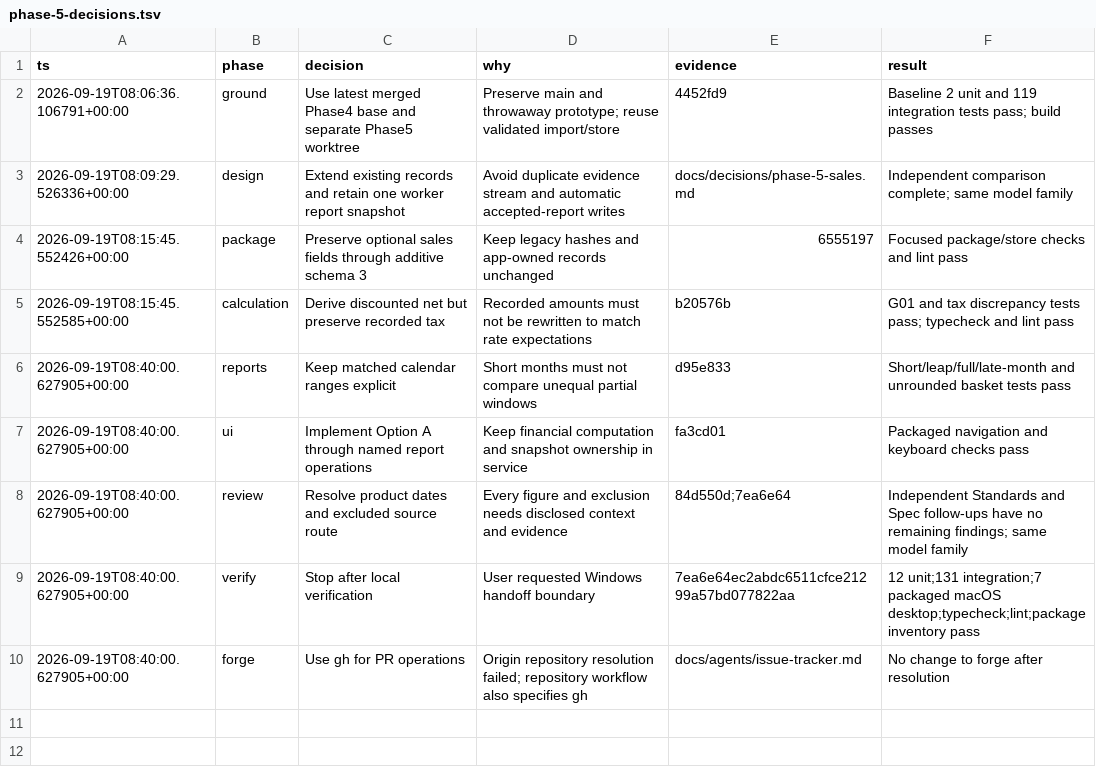
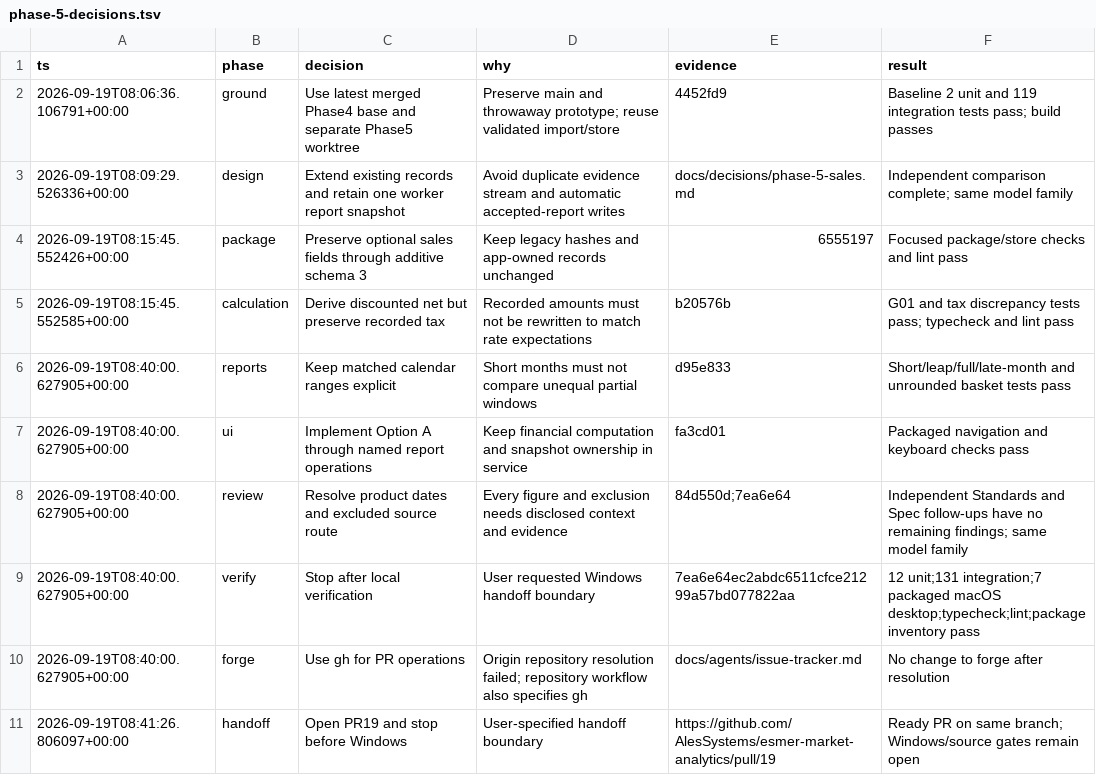
Before and after one commit to AlesSystems/esmer-market-analytics, a TSV file: docs/evidence/phase-5-decisions.tsv, drawn as a sheet; the diff names each change by its address in the sheet, - before the commit and + after, or states it on an @@ line.

Commit message:
docs(handoff): link Phase 5 Windows continuation to PR 19

```diff
--- a/docs/evidence/phase-5-decisions.tsv
+++ b/docs/evidence/phase-5-decisions.tsv
+row 11: 2026-09-19T08:41:26.806097+00:00 | handoff | Open PR19 and stop before Windows | User-specified handoff boundary | https://github.com/AlesSystems/esmer-market-analytics/pull/19 | Ready PR on same branch; Windows/source gates remain open
```
Also changed, not shown: 3 other files.
